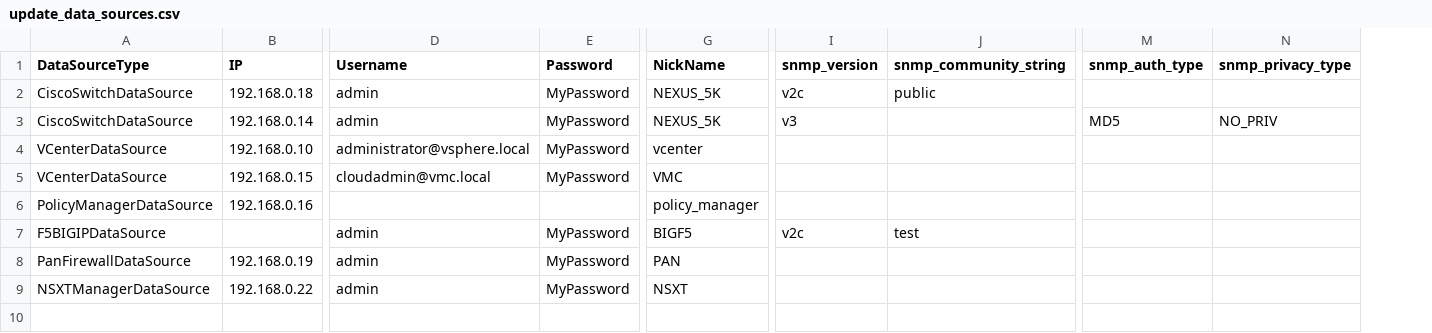
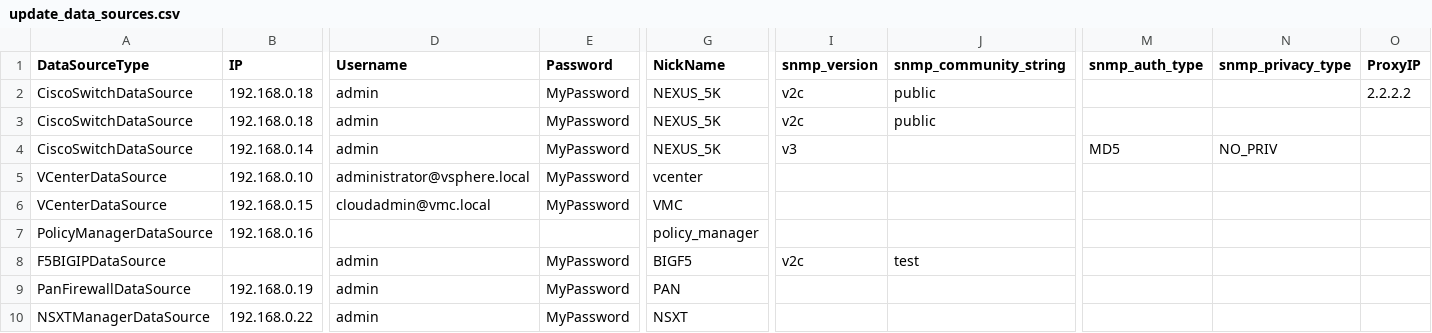
Before and after one commit to vmware/network-insight-sdk-python, a CSV file: examples/update_data_sources.csv, drawn as a sheet; only a part is shown, gaps mark what is left out; addresses are those after the commit; rows hold the shown columns only; the diff names each change by its address in the sheet, - before the commit and + after, or states it on an @@ line.

Commit message:
customer support for updating collecctor while updating the data sources

```diff
--- a/examples/update_data_sources.csv
+++ b/examples/update_data_sources.csv
+column O (ProxyIP), empty
+row 2: CiscoSwitchDataSource | 192.168.0.18 | admin | MyPassword | NEXUS_5K | v2c | public |  |  | 2.2.2.2
```
Also changed, not shown: 1 other file.
